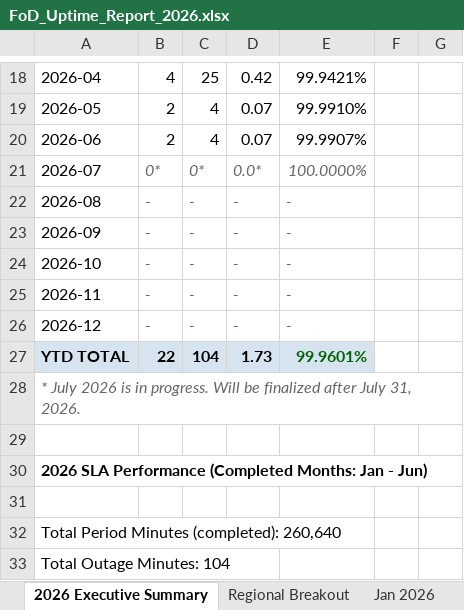
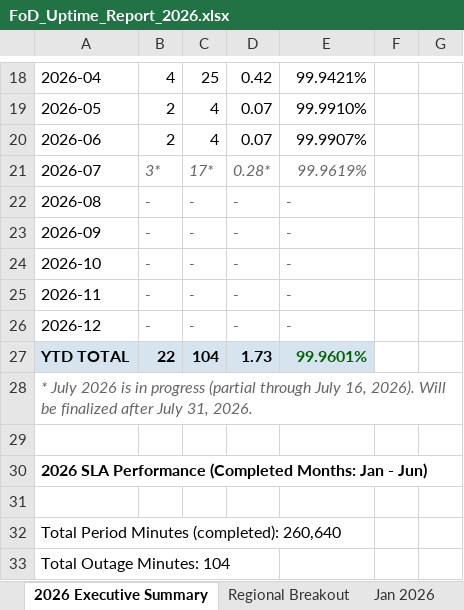
Before and after one commit to cjbonner1/fod-uptime-reports, an Excel workbook: FoD_Uptime_Report_2026.xlsx, sheet 2026 Executive Summary, drawn as a sheet; only a part is shown, gaps mark what is left out; values as stored, in another font and other column widths than the file's, no borders; the diff names each change by its address in the sheet, - before the commit and + after, or states it on an @@ line.

```diff
--- a/FoD_Uptime_Report_2026.xlsx (sheet 2026 Executive Summary)
+++ b/FoD_Uptime_Report_2026.xlsx (sheet 2026 Executive Summary)
-B21: 0*
+B21: 3*
-C21: 0*
+C21: 17*
-D21: 0.0*
+D21: 0.28*
-E21: 100.0000%
+E21: 99.9619%
-A28: …is in progress. Will be…
+A28: …is in progress (partial through July 16, 2026). Will be…
```
Also changed, not shown: sheet 2026 Incident Data, sheet Jul 2026, sheet Regional Breakout, sheet Notes & Methodology, 1 other file.
